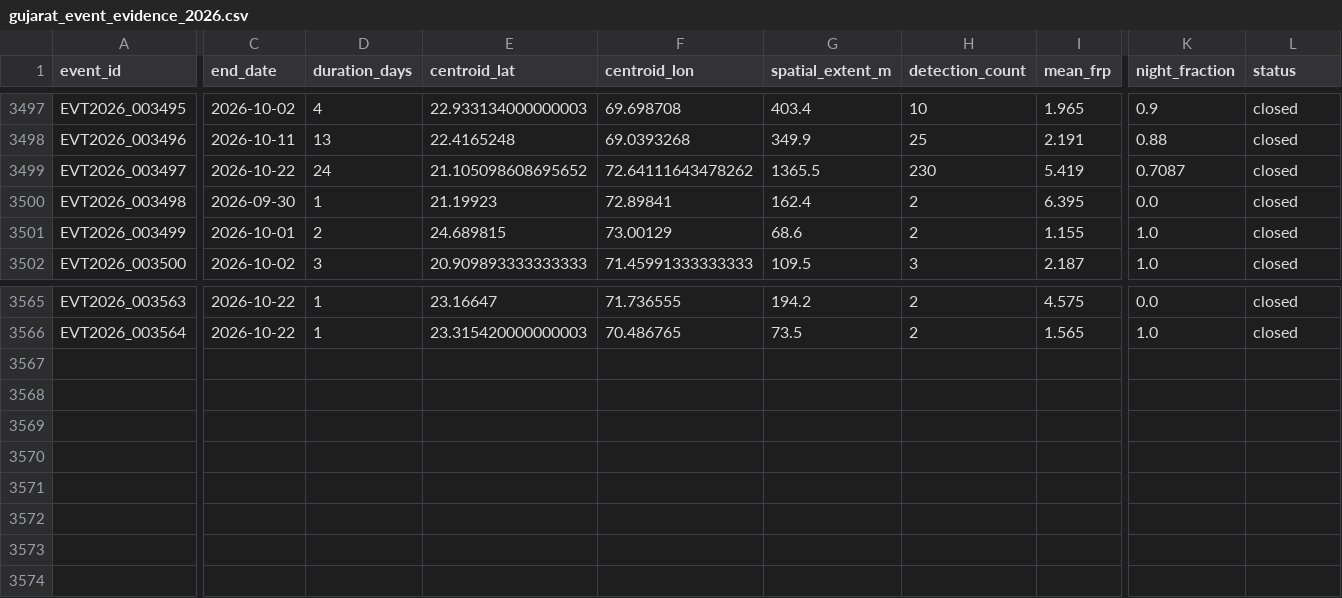
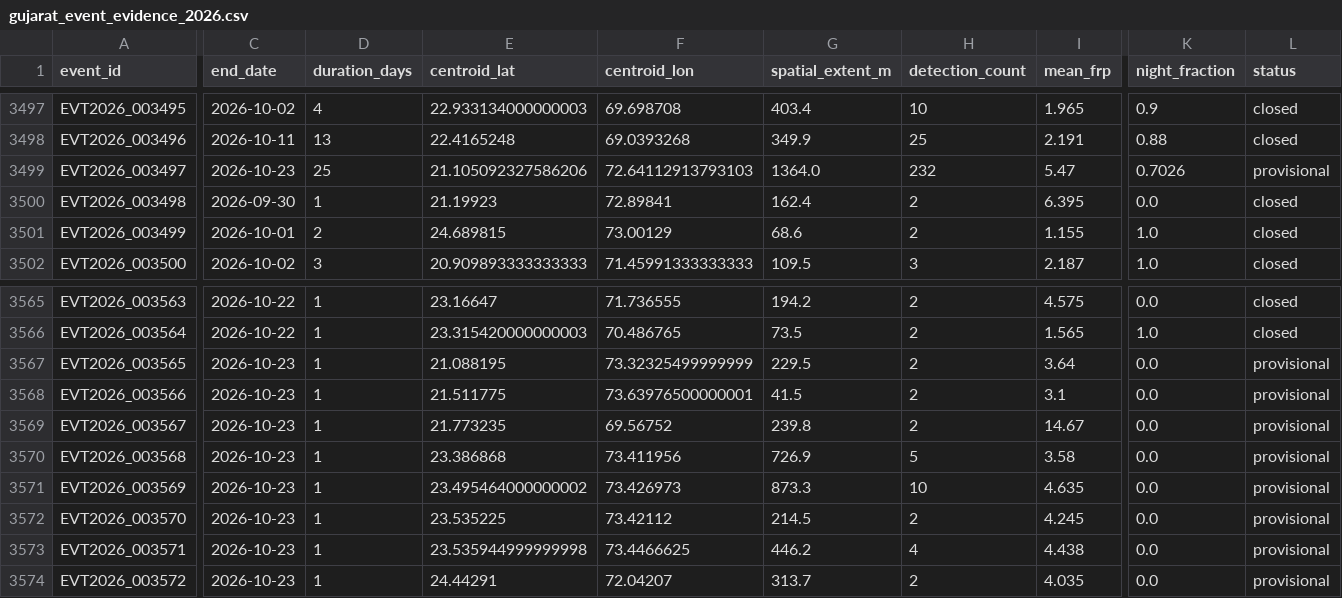
Before and after one commit to suvarchaw/Thermoscope, a CSV file: data/processed/gujarat_event_evidence_2026.csv, drawn as a sheet; only a part is shown, gaps mark what is left out; rows hold the shown columns only; the diff covers the shown part only; the diff names each change by its address in the sheet, - before the commit and + after, or states it on an @@ line.

```diff
--- a/data/processed/gujarat_event_evidence_2026.csv
+++ b/data/processed/gujarat_event_evidence_2026.csv
-C3499 (end_date): 2026-10-22
+C3499 (end_date): 2026-10-23
-D3499 (duration_days): 24
+D3499 (duration_days): 25
-E3499 (centroid_lat): 21.105098608695652
+E3499 (centroid_lat): 21.105092327586206
-F3499 (centroid_lon): 72.64111643478262
+F3499 (centroid_lon): 72.64112913793103
-G3499 (spatial_extent_m): 1365.5
+G3499 (spatial_extent_m): 1364.0
-H3499 (detection_count): 230
+H3499 (detection_count): 232
-I3499 (mean_frp): 5.419
+I3499 (mean_frp): 5.47
-K3499 (night_fraction): 0.7087
+K3499 (night_fraction): 0.7026
-L3499 (status): closed
+L3499 (status): provisional
+row 3567: EVT2026_003565 | 2026-10-23 | 1 | 21.088195 | 73.32325499999999 | 229.5 | 2 | 3.64 | 0.0 | provisional
+row 3568: EVT2026_003566 | 2026-10-23 | 1 | 21.511775 | 73.63976500000001 | 41.5 | 2 | 3.1 | 0.0 | provisional
+row 3569: EVT2026_003567 | 2026-10-23 | 1 | 21.773235 | 69.56752 | 239.8 | 2 | 14.67 | 0.0 | provisional
+row 3570: EVT2026_003568 | 2026-10-23 | 1 | 23.386868 | 73.411956 | 726.9 | 5 | 3.58 | 0.0 | provisional
+row 3571: EVT2026_003569 | 2026-10-23 | 1 | 23.495464000000002 | 73.426973 | 873.3 | 10 | 4.635 | 0.0 | provisional
+row 3572: EVT2026_003570 | 2026-10-23 | 1 | 23.535225 | 73.42112 | 214.5 | 2 | 4.245 | 0.0 | provisional
+row 3573: EVT2026_003571 | 2026-10-23 | 1 | 23.535944999999998 | 73.4466625 | 446.2 | 4 | 4.438 | 0.0 | provisional
+row 3574: EVT2026_003572 | 2026-10-23 | 1 | 24.44291 | 72.04207 | 313.7 | 2 | 4.035 | 0.0 | provisional
```
Also changed, not shown: 2 edited cells elsewhere in this file, data/processed/gujarat_thermal_events_2026.csv, 3 other files.
